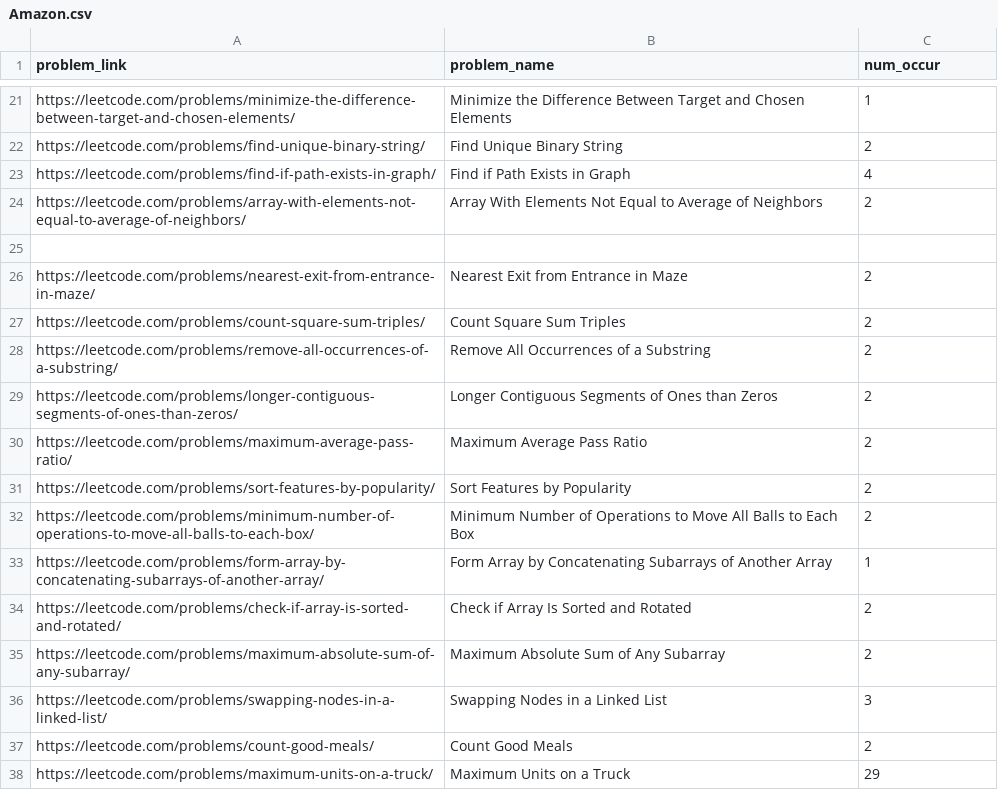
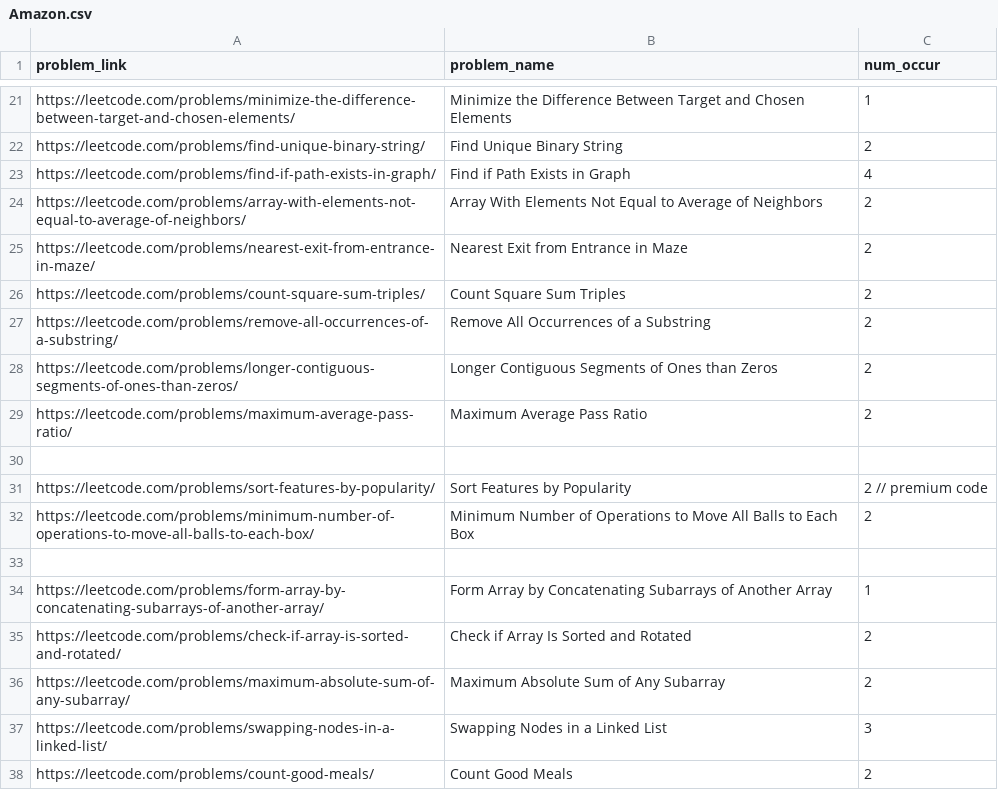
Before and after one commit to ZadeAbhishek/DSA-Dev, a CSV file: Company/Amazon/Amazon.csv, drawn as a sheet; only a part is shown, gaps mark what is left out; the shorter side is filled out with more unchanged rows.

```diff
--- a/Company/Amazon/Amazon.csv
+++ b/Company/Amazon/Amazon.csv
@@ -24,3 +24,2 @@ https://leetcode.com/problems/find-if-path-exists-in-graph/,Find if Path Exists
 https://leetcode.com/problems/array-with-elements-not-equal-to-average-of-neighbors/,Array With Elements Not Equal to Average of Neighbors,2
-
 https://leetcode.com/problems/nearest-exit-from-entrance-in-maze/,Nearest Exit from Entrance in Maze,2
@@ -30,4 +29,6 @@ https://leetcode.com/problems/longer-contiguous-segments-of-ones-than-zeros/,Lon
 https://leetcode.com/problems/maximum-average-pass-ratio/,Maximum Average Pass Ratio,2
-https://leetcode.com/problems/sort-features-by-popularity/,Sort Features by Popularity,2
+
+https://leetcode.com/problems/sort-features-by-popularity/,Sort Features by Popularity,2 // premium code
 https://leetcode.com/problems/minimum-number-of-operations-to-move-all-balls-to-each-box/,Minimum Number of Operations to Move All Balls to Each Box,2
+
 https://leetcode.com/problems/form-array-by-concatenating-subarrays-of-another-array/,Form Array by Concatenating Subarrays of Another Array,1
```
Also changed, not shown: 11 other files.
